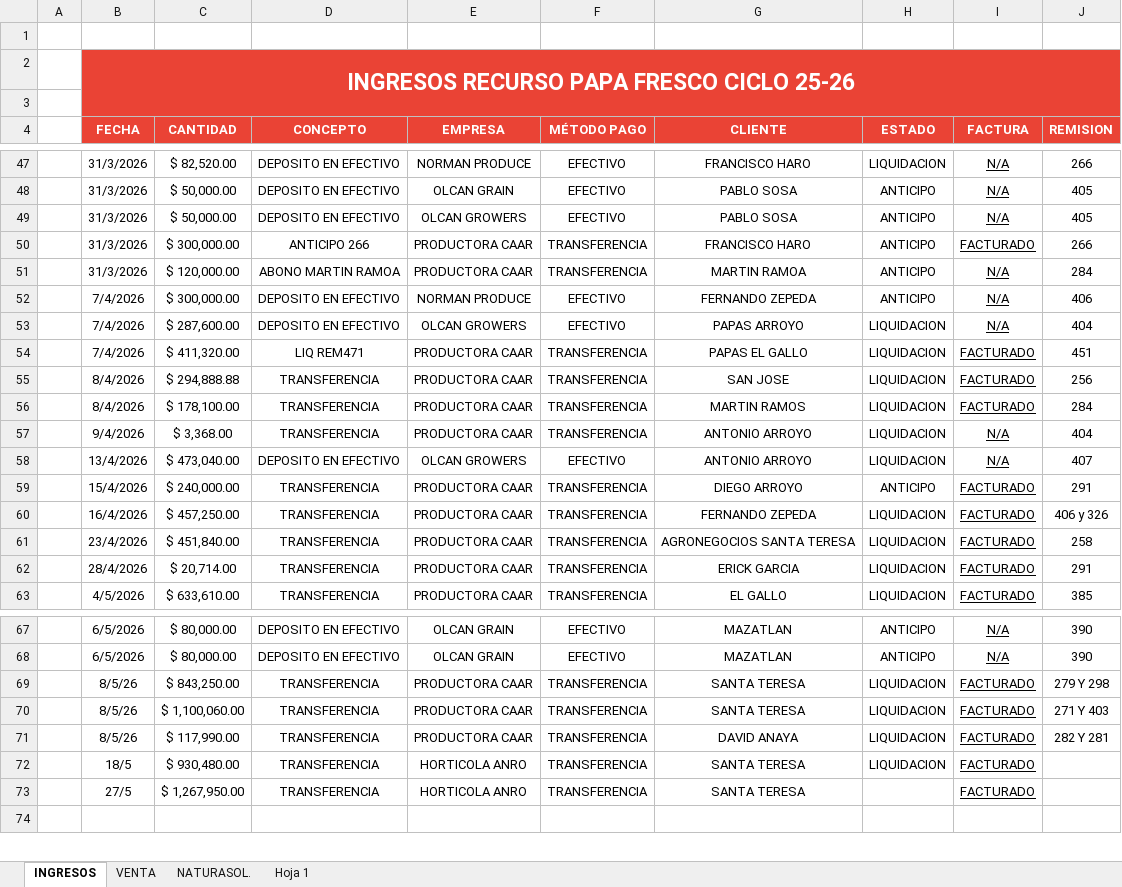
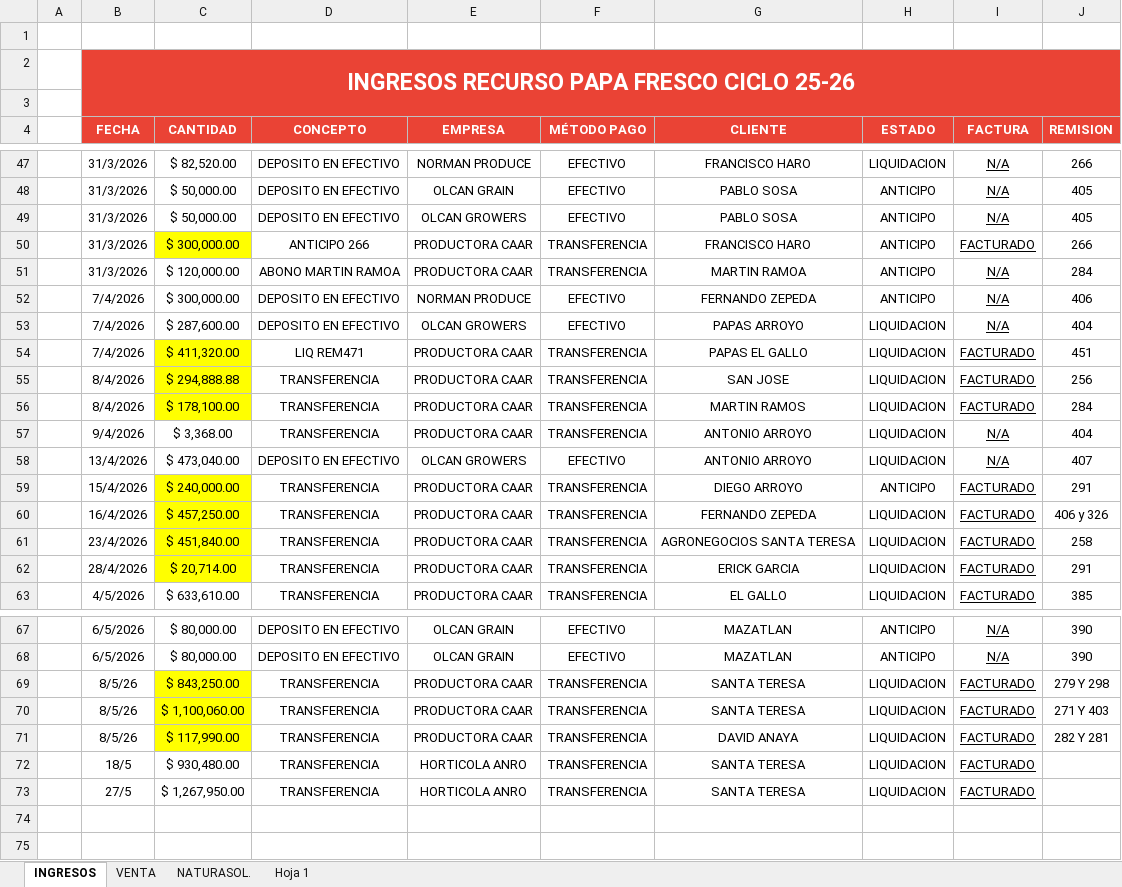
Before and after one commit to NormanProduce/Ciclo-25-26, an Excel workbook: ingresos.xlsx, sheet INGRESOS, drawn as a sheet; only a part is shown, gaps mark what is left out; values as stored, in another font and other column widths than the file's, no borders; charts and pictures not drawn; the diff covers the shown part only; the diff names each change by its address in the sheet, - before the commit and + after, or states it on an @@ line.

```diff
--- a/ingresos.xlsx (sheet INGRESOS)
+++ b/ingresos.xlsx (sheet INGRESOS)
-C50 fill: none
+C50 fill: #FFFF00
-C54:C56 fill: none
+C54:C56 fill: #FFFF00
-C59:C62 fill: none
+C59:C62 fill: #FFFF00
-C69:C71 fill: none
+C69:C71 fill: #FFFF00
-H73 (ESTADO): (empty)
+H73 (ESTADO): LIQUIDACION
+row 74: (empty)
```
Also changed, not shown: cell formats elsewhere in this sheet, sheet Hoja 1, sheet VENTA.
